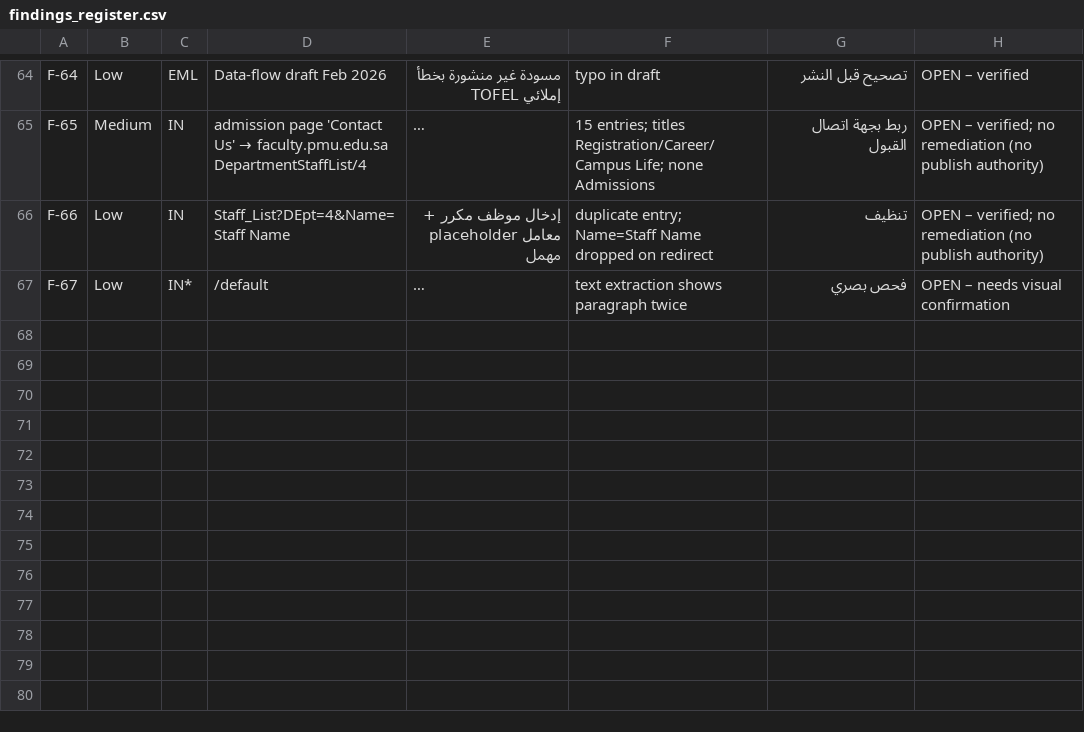
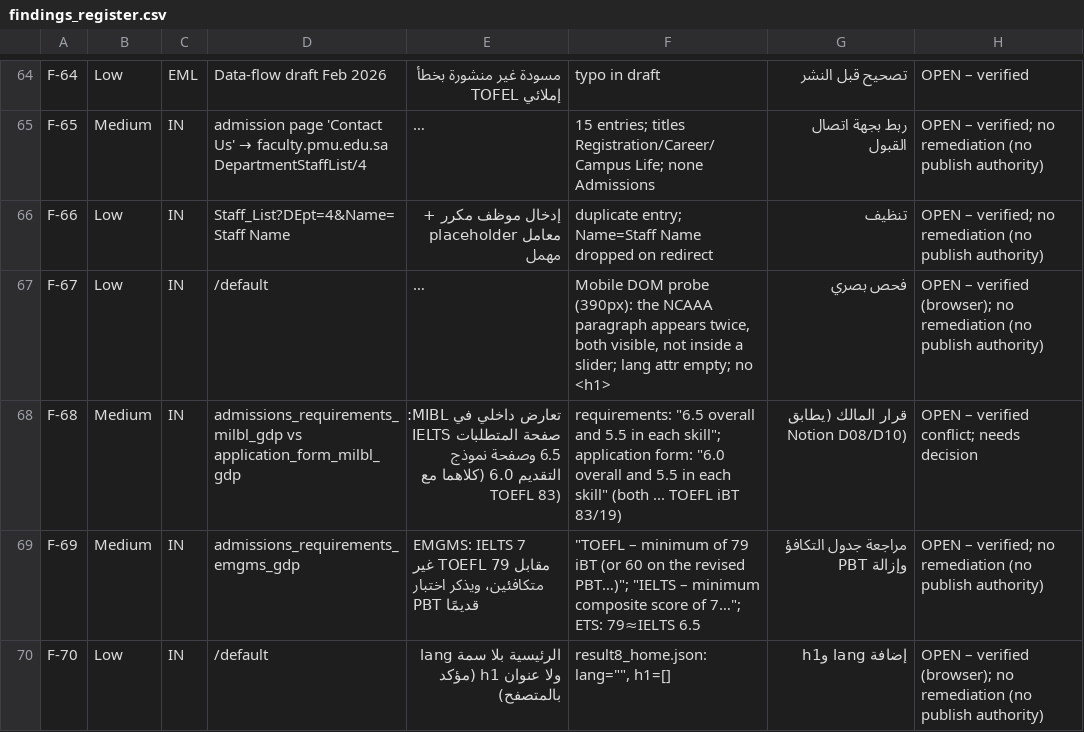
Before and after one commit to nader-al-farhan/nader-al-farhan, a CSV file: pmu-admissions-audit/evidence/findings_register.csv, drawn as a sheet; only a part is shown, gaps mark what is left out; long unchanged cells end in …; the diff names each change by its address in the sheet, - before the commit and + after, or states it on an @@ line.

```diff
--- a/pmu-admissions-audit/evidence/findings_register.csv
+++ b/pmu-admissions-audit/evidence/findings_register.csv
-C67: IN*
+C67: IN
-F67: text extraction shows paragraph twice
+F67: Mobile DOM probe (390px): the NCAAA paragraph appears twice, both visible, not inside a slider; lang attr empty; no <h1>
-H67: OPEN – needs visual confirmation
+H67: OPEN – verified (browser); no remediation (no publish authority)
+row 68: F-68 | Medium | IN | admissions_requirements_milbl_gdp vs application_form_milbl_gdp | تعارض داخلي في MIBL: صفحة المتطلبات IELTS 6.5 وصفحة نموذج التقديم 6.0 (كلاهما مع TOEFL 83) | requirements: "6.5 overall and 5.5 in each skill"; application form: "6.0 overall and 5.5 in each skill" (both ... TOEFL iBT 83/19) | قرار المالك (يطابق Notion D08/D10) | OPEN – verified conflict; needs decision
+row 69: F-69 | Medium | IN | admissions_requirements_emgms_gdp | EMGMS: IELTS 7 مقابل TOEFL 79 غير متكافئين، ويذكر اختبار PBT قديمًا | "TOEFL – minimum of 79 iBT (or 60 on the revised PBT…)"; "IELTS – minimum composite score of 7…"; ETS: 79≈IELTS 6.5 | مراجعة جدول التكافؤ وإزالة PBT | OPEN – verified; no remediation (no publish authority)
+row 70: F-70 | Low | IN | /default | الرئيسية بلا سمة lang ولا عنوان h1 (مؤكد بالمتصفح) | result8_home.json: lang="", h1=[] | إضافة lang وh1 | OPEN – verified (browser); no remediation (no publish authority)
```
Also changed, not shown: 4 other files.
